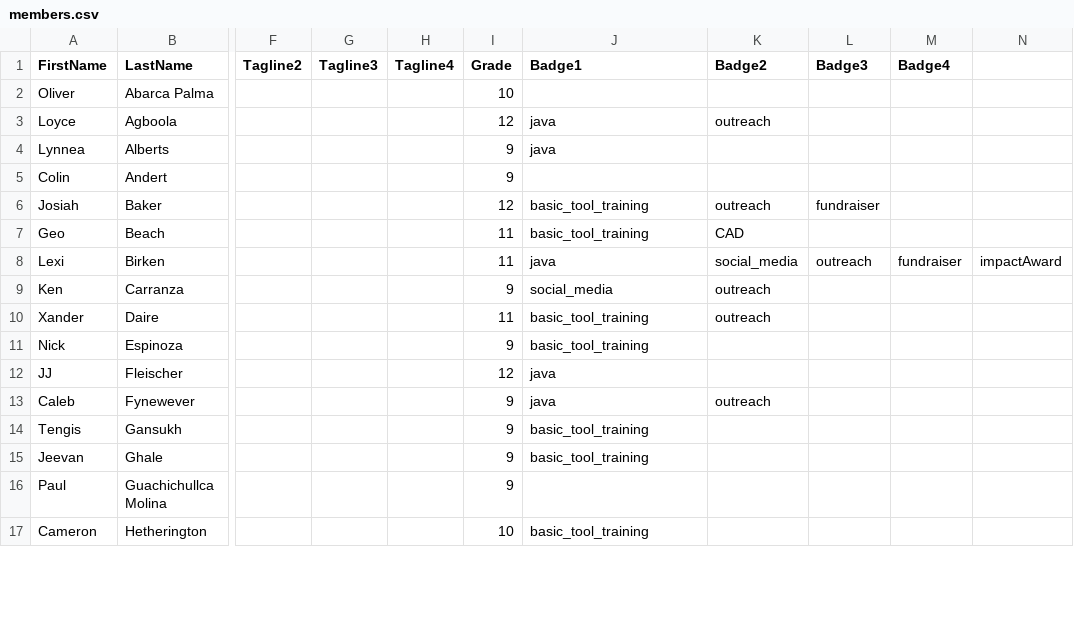
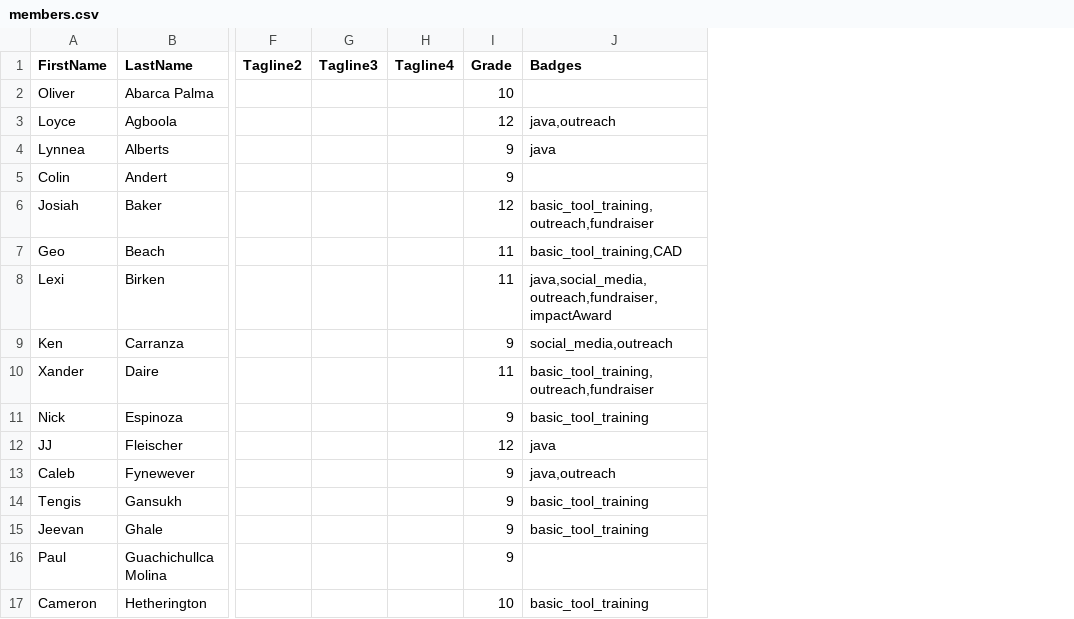
Before and after one commit to frc2052/frc2052.github.io, a CSV file: _data/members.csv, drawn as a sheet; only a part is shown, gaps mark what is left out; removed rows and columns are numbered as before the commit, all else as after; the diff covers the shown part only; the diff names each change by its address in the sheet, - before the commit and + after, or states it on an @@ line.

Commit message:
Fixed the limit on Badges 	modified:   _data/members.csv 	modified:   members.html

```diff
--- a/_data/members.csv
+++ b/_data/members.csv
-column K (Badge2), rows 3-13: outreach |  |  | outreach | CAD | social_media | outreach | outreach |  |  | outreach
-column L (Badge3), rows 6-8: fundraiser |  | outreach
-column M (Badge4), row 8: fundraiser
-column N, row 8: impactAward
-J1: Badge1
+J1: Badges
-J3 (Badges): java
+J3 (Badges): java,outreach
-J6 (Badges): basic_tool_training
+J6 (Badges): basic_tool_training,outreach,fundraiser
-J7 (Badges): basic_tool_training
+J7 (Badges): basic_tool_training,CAD
-J8 (Badges): java
+J8 (Badges): java,social_media,outreach,fundraiser,impactAward
-J9 (Badges): social_media
+J9 (Badges): social_media,outreach
-J10 (Badges): basic_tool_training
+J10 (Badges): basic_tool_training,outreach,fundraiser
-J13 (Badges): java
+J13 (Badges): java,outreach
```
Also changed, not shown: 1 added row and 12 edited cells elsewhere in this file, 1 other file.
